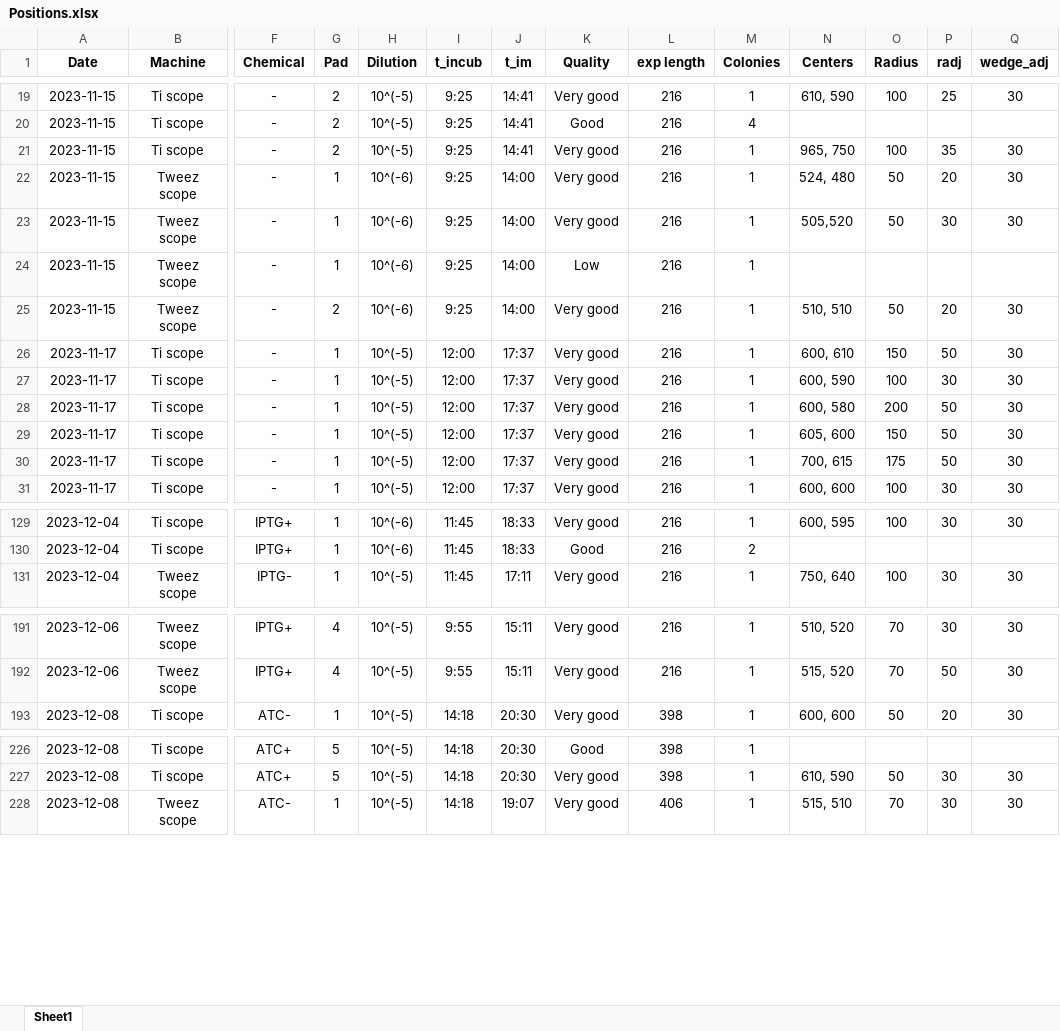
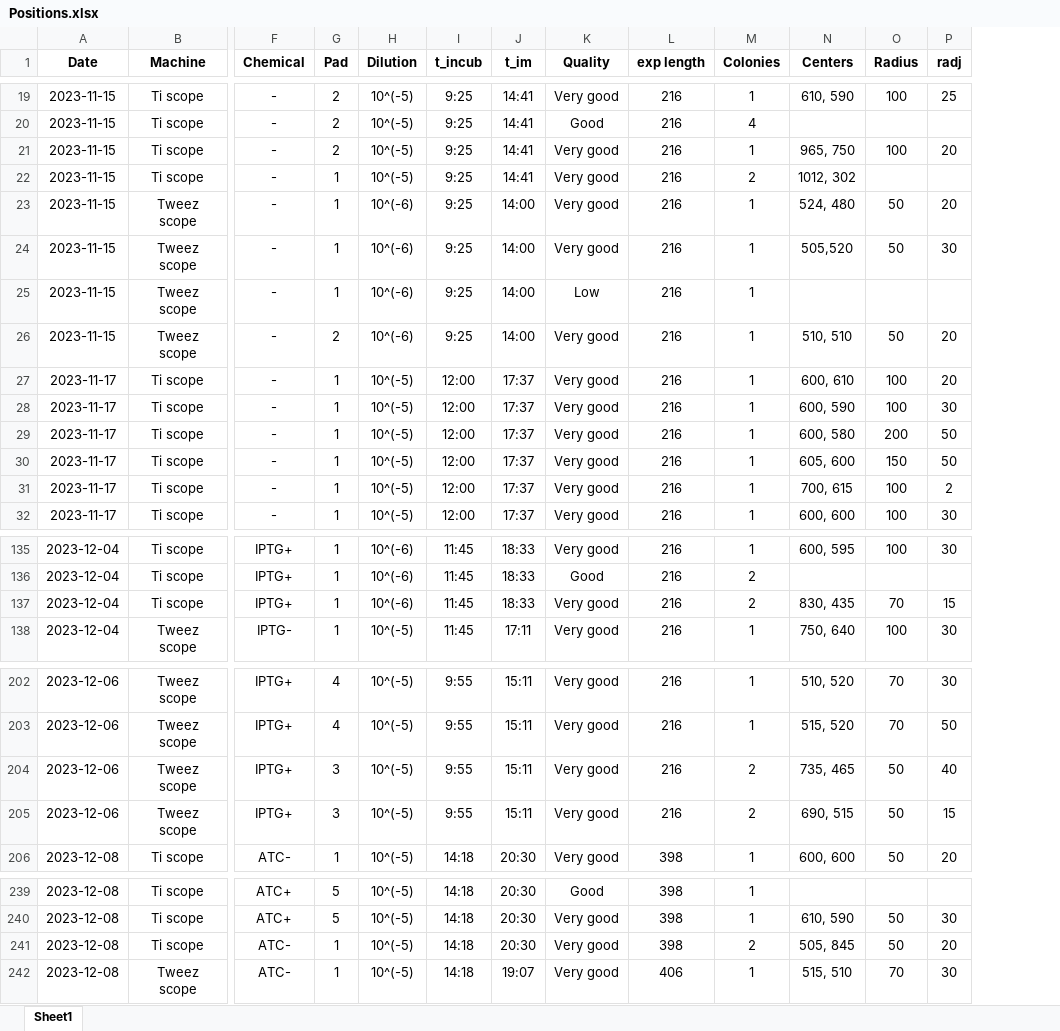
Before and after one commit to RudgeLab/popdyn, an Excel workbook: Notebooks/Positions.xlsx, sheet Sheet1, drawn as a sheet; only a part is shown, gaps mark what is left out; values as stored, in another font and other column widths than the file's, no borders; removed rows and columns are numbered as before the commit, all else as after; rows hold the shown columns only; the diff covers the shown part only; the diff names each change by its address in the sheet, - before the commit and + after, or states it on an @@ line.

```diff
--- a/Notebooks/Positions.xlsx (sheet Sheet1)
+++ b/Notebooks/Positions.xlsx (sheet Sheet1)
-column Q (wedge_adj), rows 19-31: 30 |  | 30 | 30 | 30 |  | 30 | 30 | 30 | 30 | 30 | 30 | 30; rows 129-131: 30 |  | 30; rows 191-193: all 30; rows 227-228: 30 | 30
-P21 (radj): 35
+P21 (radj): 20
+row 22: 2023-11-15 | Ti scope | - | 1 | 10^(-5) | 9:25 | 14:41 | Very good | 216 | 2 | 1012, 302
-O27 (Radius): 150
+O27 (Radius): 100
-P27 (radj): 50
+P27 (radj): 20
-O31 (Radius): 175
+O31 (Radius): 100
-P31 (radj): 50
+P31 (radj): 2
+row 137: 2023-12-04 | Ti scope | IPTG+ | 1 | 10^(-6) | 11:45 | 18:33 | Very good | 216 | 2 | 830, 435 | 70 | 15
+row 204: 2023-12-06 | Tweez scope | IPTG+ | 3 | 10^(-5) | 9:55 | 15:11 | Very good | 216 | 2 | 735, 465 | 50 | 40
+row 205: 2023-12-06 | Tweez scope | IPTG+ | 3 | 10^(-5) | 9:55 | 15:11 | Very good | 216 | 2 | 690, 515 | 50 | 15
+row 241: 2023-12-08 | Ti scope | ATC- | 1 | 10^(-5) | 14:18 | 20:30 | Very good | 398 | 2 | 505, 845 | 50 | 20
```
Also changed, not shown: 12 added rows and 25 edited cells elsewhere in this sheet, formulas that keep their value, 2 other files.
